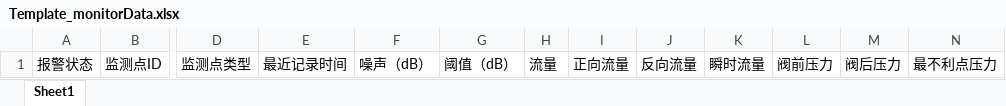
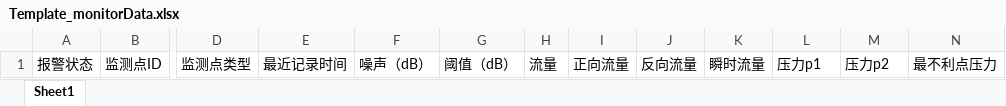
Before and after one commit to zhanmouren/loukong, an Excel workbook: src/main/resources/static/excelTemplate/Template_monitorData.xlsx, sheet Sheet1, drawn as a sheet; only a part is shown, gaps mark what is left out; values as stored, in another font and other column widths than the file's, no borders; the diff names each change by its address in the sheet, - before the commit and + after, or states it on an @@ line.

```diff
--- a/src/main/resources/static/excelTemplate/Template_monitorData.xlsx (sheet Sheet1)
+++ b/src/main/resources/static/excelTemplate/Template_monitorData.xlsx (sheet Sheet1)
-L1: 阀前压力
+L1: 压力p1
-M1: 阀后压力
+M1: 压力p2
```
Also changed, not shown: 15 other files.
